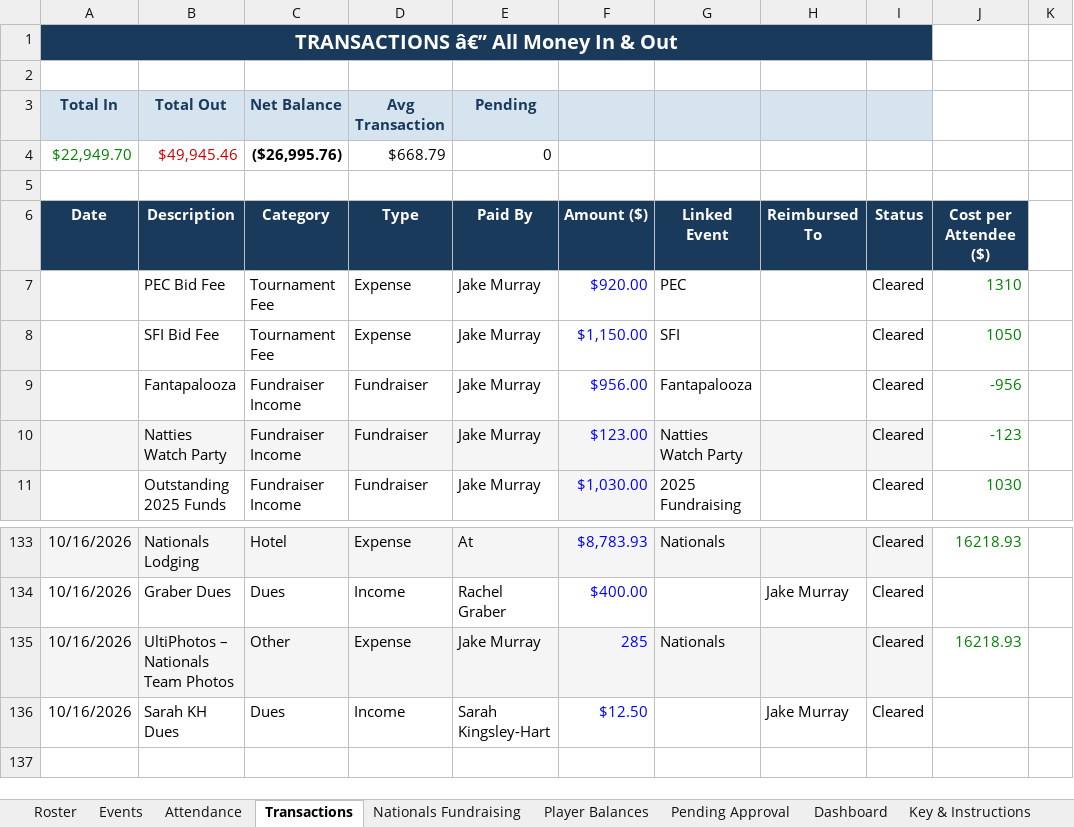
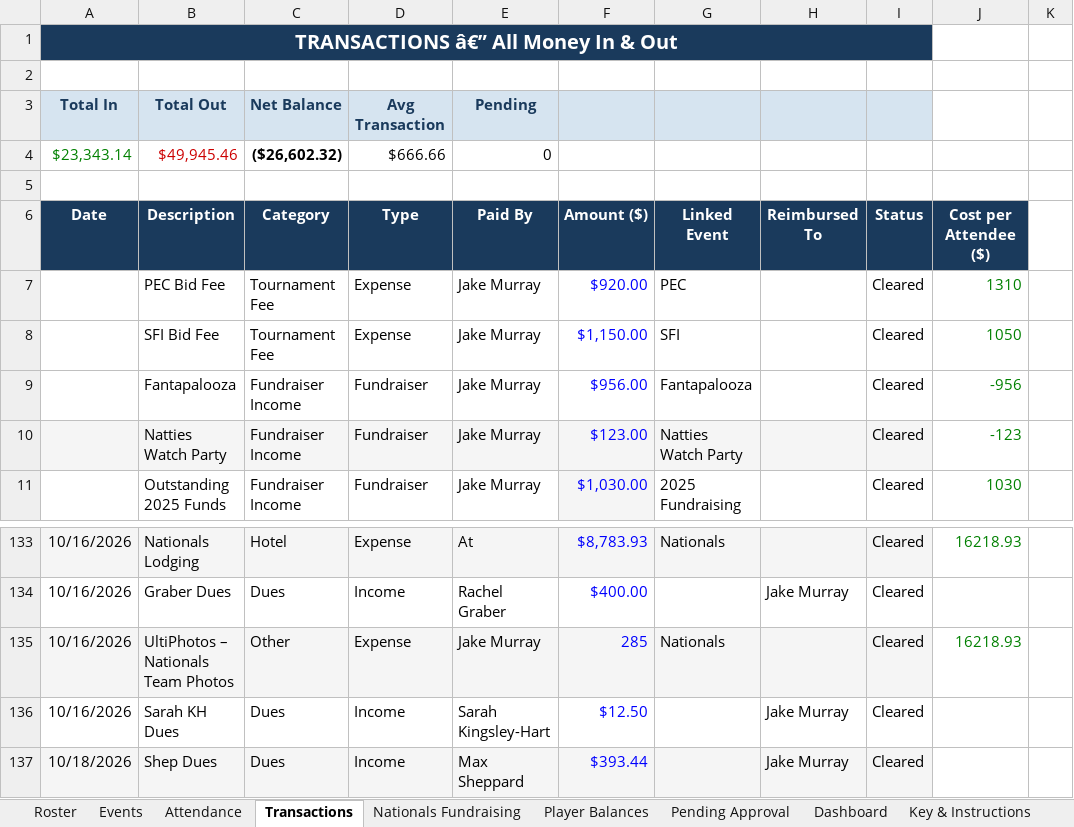
Before and after one commit to jakepmurray/port-finances-26, an Excel workbook: finance_data.xlsx, sheet Transactions, drawn as a sheet; only a part is shown, gaps mark what is left out; values as stored, in another font and other column widths than the file's, no borders; charts and pictures not drawn; removed rows and columns are numbered as before the commit, all else as after; the diff names each change by its address in the sheet, - before the commit and + after, or states it on an @@ line.

Commit message:
Add 1 transaction (Oct 18)

```diff
--- a/finance_data.xlsx (sheet Transactions)
+++ b/finance_data.xlsx (sheet Transactions)
-row 4: $22,949.70 | $49,945.46 | ($26,995.76) | $668.79 | 0
+row 4: $23,343.14 | $49,945.46 | ($26,602.32) | $666.66 | 0
+row 137: 10/18/2026 | Shep Dues | Dues | Income | Max Sheppard | $393.44 |  | Jake Murray | Cleared
```
Also changed, not shown: sheet Dashboard, sheet Player Balances, sheet Roster.
